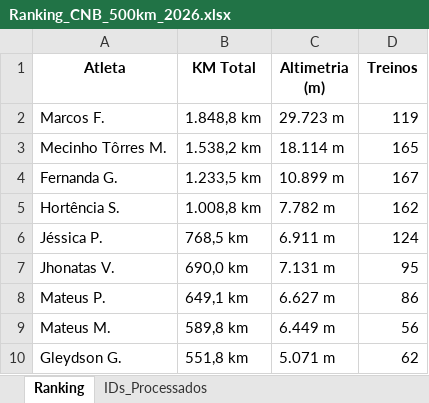
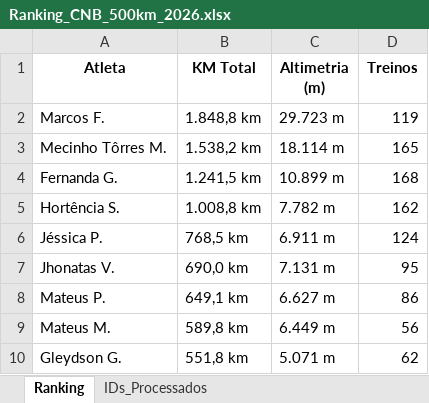
Before and after one commit to marcosfelix22/ranking-strava-cnb-500km, an Excel workbook: Ranking_CNB_500km_2026.xlsx, sheet Ranking, drawn as a sheet; only a part is shown; values as stored, in another font and other column widths than the file's, no borders; the diff names each change by its address in the sheet, - before the commit and + after, or states it on an @@ line.

Commit message:
Ranking updated

```diff
--- a/Ranking_CNB_500km_2026.xlsx (sheet Ranking)
+++ b/Ranking_CNB_500km_2026.xlsx (sheet Ranking)
-B4 (KM Total): 1.233,5 km
+B4 (KM Total): 1.241,5 km
-D4 (Treinos): 167
+D4 (Treinos): 168
```
Also changed, not shown: sheet IDs_Processados.
